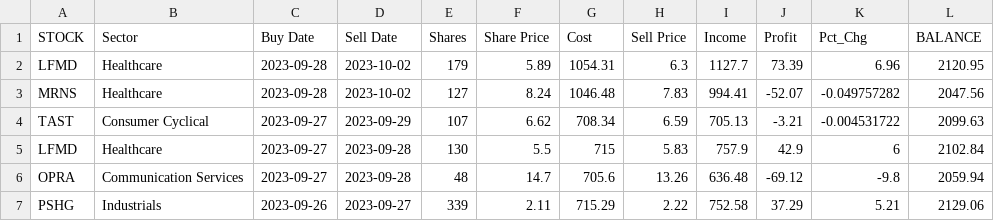
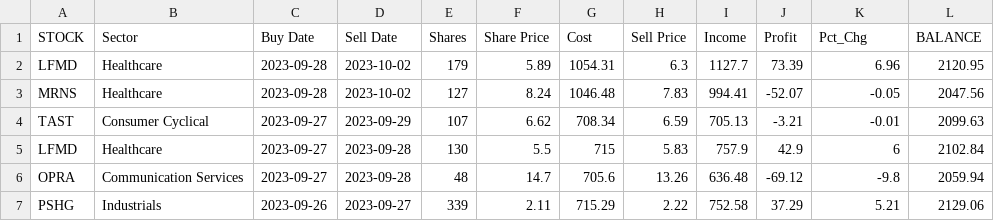
Before and after one commit to p-norris/swing_trades, a CSV file: src/history.csv, drawn as a sheet; only a part is shown.

Commit message:
Update history.csv

```diff
--- a/src/history.csv
+++ b/src/history.csv
@@ -2,4 +2,4 @@ STOCK,Sector,Buy Date,Sell Date,Shares,Share Price,Cost,Sell Price,Income,Profit
 LFMD,Healthcare,2023-09-28,2023-10-02,179,5.89,1054.31,6.3,1127.7,73.39,6.96,2120.95
-MRNS,Healthcare,2023-09-28,2023-10-02,127,8.24,1046.48,7.83,994.41,-52.07,-0.049757282,2047.56
-TAST,Consumer Cyclical,2023-09-27,2023-09-29,107,6.62,708.34,6.59,705.13,-3.21,-0.004531722,2099.63
+MRNS,Healthcare,2023-09-28,2023-10-02,127,8.24,1046.48,7.83,994.41,-52.07,-0.05,2047.56
+TAST,Consumer Cyclical,2023-09-27,2023-09-29,107,6.62,708.34,6.59,705.13,-3.21,-0.01,2099.63
 LFMD,Healthcare,2023-09-27,2023-09-28,130,5.5,715,5.83,757.9,42.9,6,2102.84
```
